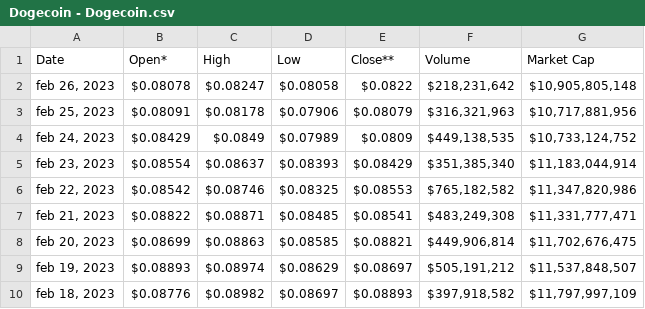
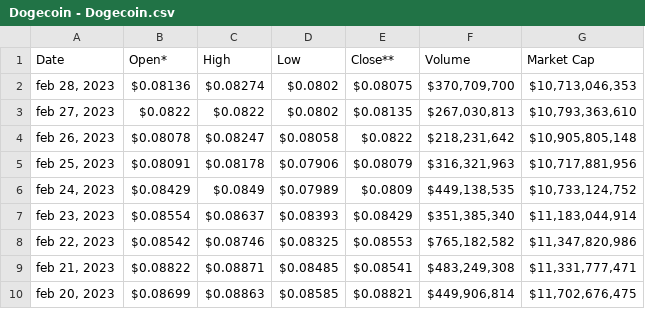
Before and after one commit to KaryShann/CryptoMarketAnalysis, a CSV file: data/Dogecoin - Dogecoin.csv, drawn as a sheet; only a part is shown; the shorter side is filled out with more unchanged rows.

```diff
--- a/data/Dogecoin - Dogecoin.csv
+++ b/data/Dogecoin - Dogecoin.csv
@@ -1,2 +1,4 @@
 Date,Open*,High,Low,Close**,Volume,Market Cap
+"feb 28, 2023",$0.08136,$0.08274,$0.0802,$0.08075,"$370,709,700","$10,713,046,353"
+"feb 27, 2023",$0.0822,$0.0822,$0.0802,$0.08135,"$267,030,813","$10,793,363,610"
 "feb 26, 2023",$0.08078,$0.08247,$0.08058,$0.0822,"$218,231,642","$10,905,805,148"
```
Also changed, not shown: data/BNB - BNB.csv, data/Ethereum - Ethereum.csv, 1 other file.
